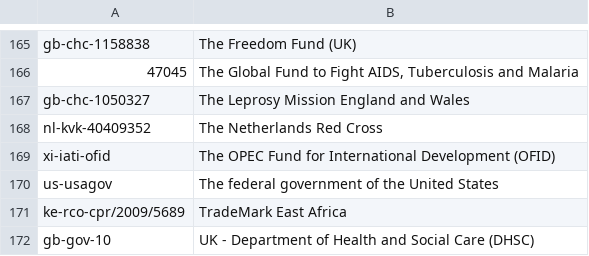
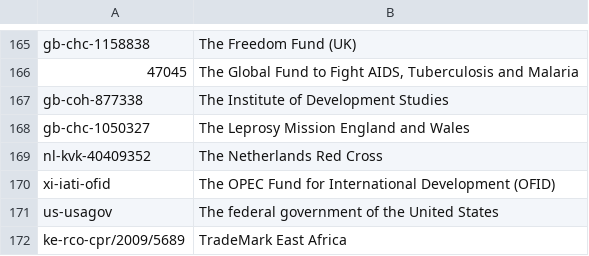
Before and after one commit to OCHA-DAP/hdx-scraper-iati-viz, a CSV file: reporting_orgs.csv, drawn as a sheet; only a part is shown, gaps mark what is left out; the shorter side is filled out with more unchanged rows; the diff names each change by its address in the sheet, - before the commit and + after, or states it on an @@ line.

```diff
--- a/reporting_orgs.csv
+++ b/reporting_orgs.csv
+row 167: gb-coh-877338 | The Institute of Development Studies
```
Also changed, not shown: flows.csv, 3 other files.
